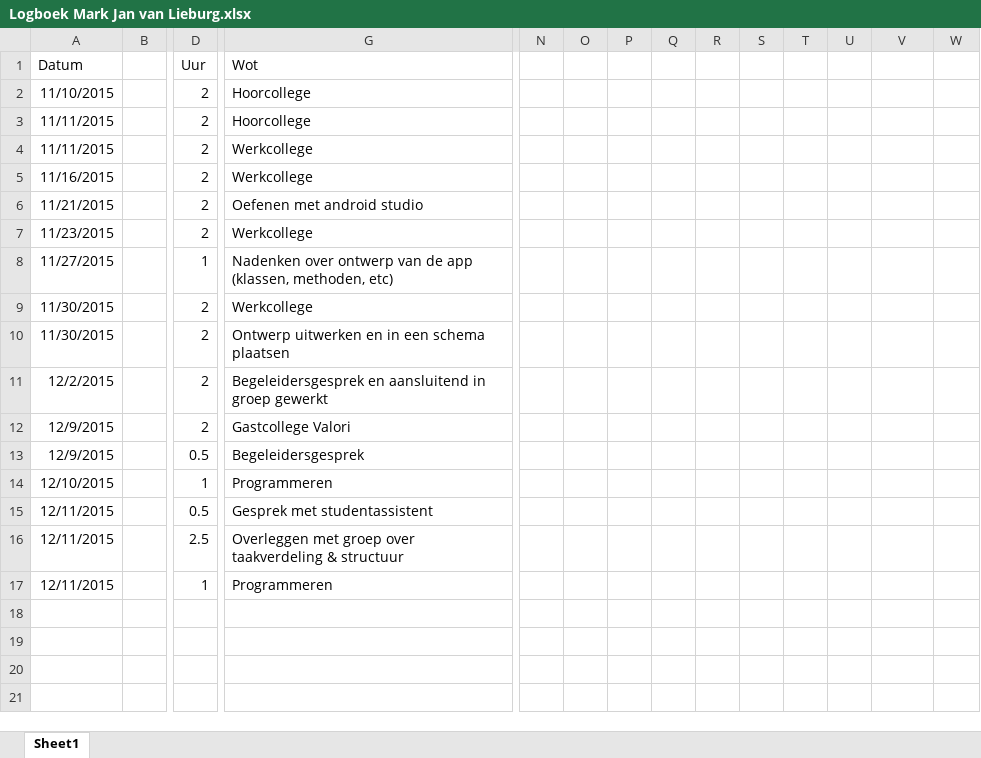
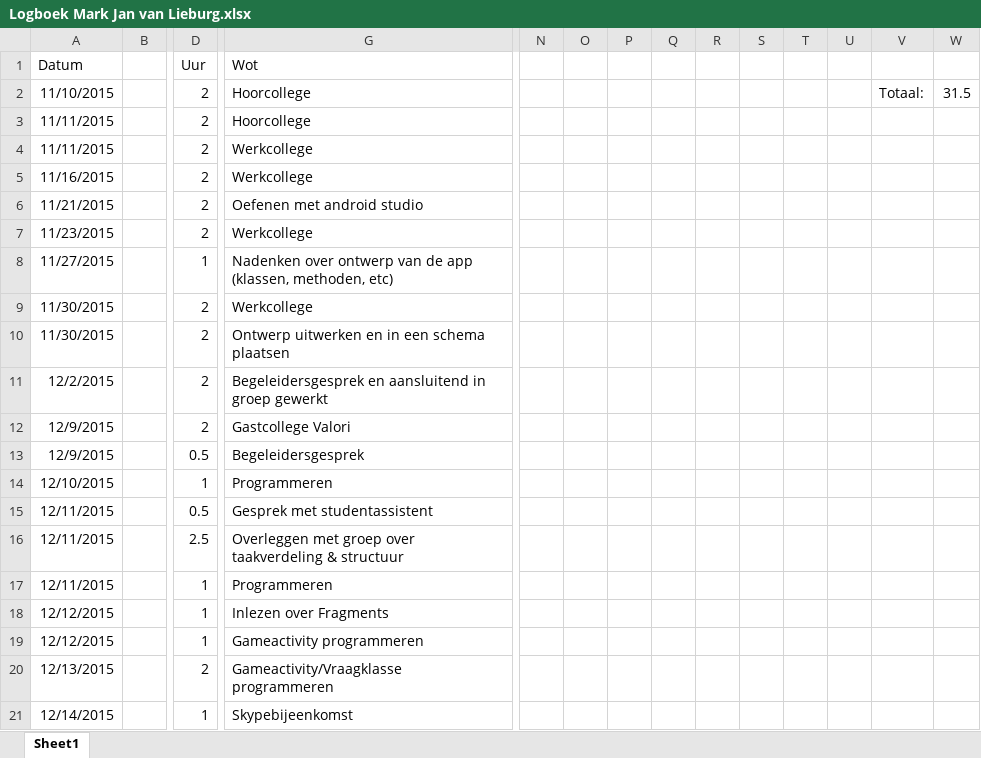
Before and after one commit to Agarwaemben/UUIntroProject, an Excel workbook: Drive/Logboeken/Logboek Mark Jan van Lieburg.xlsx, sheet Sheet1, drawn as a sheet; only a part is shown, gaps mark what is left out; values as stored, in another font and other column widths than the file's, no borders; rows hold the shown columns only; the diff names each change by its address in the sheet, - before the commit and + after, or states it on an @@ line.

Commit message:
Logboek update

```diff
--- a/Drive/Logboeken/Logboek Mark Jan van Lieburg.xlsx (sheet Sheet1)
+++ b/Drive/Logboeken/Logboek Mark Jan van Lieburg.xlsx (sheet Sheet1)
-V2: (empty)
+V2: Totaal:
-W2: (empty)
+W2: 31.5
+row 18: 12/12/2015 |  | 1 | Inlezen over Fragments
+row 19: 12/12/2015 |  | 1 | Gameactivity programmeren
+row 20: 12/13/2015 |  | 2 | Gameactivity/Vraagklasse programmeren
+row 21: 12/14/2015 |  | 1 | Skypebijeenkomst
```
